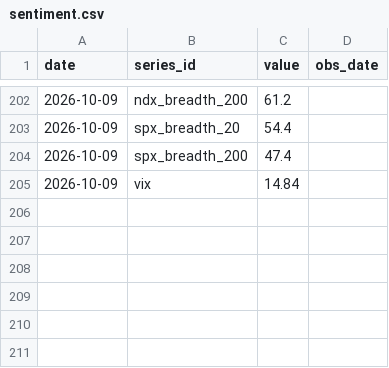
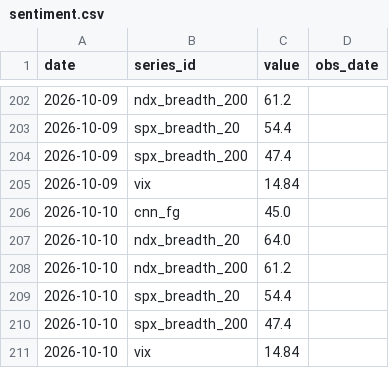
Before and after one commit to cool1990/Invest_Dashboard_V2, a CSV file: data/raw/us/sentiment.csv, drawn as a sheet; only a part is shown, gaps mark what is left out.

```diff
--- a/data/raw/us/sentiment.csv
+++ b/data/raw/us/sentiment.csv
@@ -205 +205,7 @@ date,series_id,value,obs_date
 2026-10-09,vix,14.84,
+2026-10-10,cnn_fg,45.0,
+2026-10-10,ndx_breadth_20,64.0,
+2026-10-10,ndx_breadth_200,61.2,
+2026-10-10,spx_breadth_20,54.4,
+2026-10-10,spx_breadth_200,47.4,
+2026-10-10,vix,14.84,
```
Also changed, not shown: data/raw/us/earnings.csv, 3 other files.
